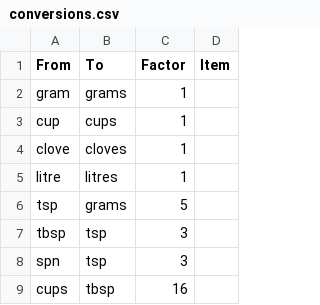
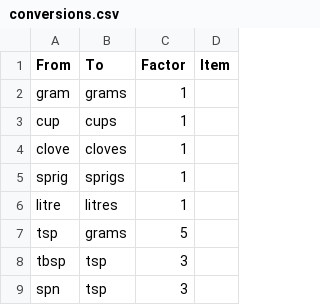
Before and after one commit to alexander-russell/recipes, a CSV file: conversions.csv, drawn as a sheet; only a part is shown; the shorter side is filled out with more unchanged rows.

```diff
--- a/conversions.csv
+++ b/conversions.csv
@@ -4,2 +4,3 @@ cup,cups,1,
 clove,cloves,1,
+sprig,sprigs,1,
 litre,litres,1,
```
Also changed, not shown: data/displays.csv, 4 other files.
